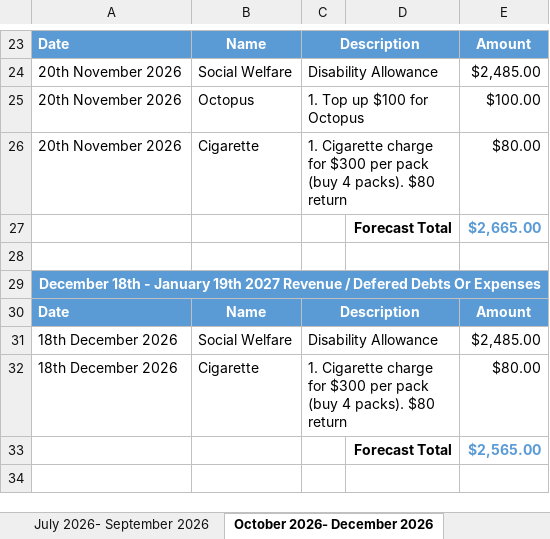
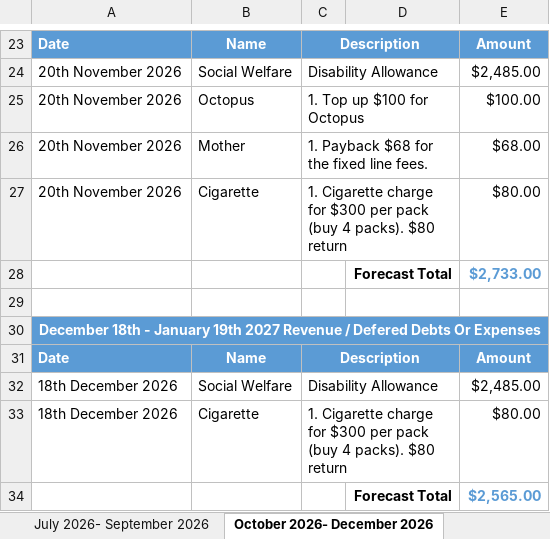
Before and after one commit to tangsinglun/Income-And-Expense-Forecast, an Excel workbook: Alan Tang_s Income Expense.xlsx, sheet October 2026- December 2026, drawn as a sheet; only a part is shown, gaps mark what is left out; the shorter side is filled out with more unchanged rows; values as stored, in another font and other column widths than the file's, no borders; conditional formats not drawn; addresses are those after the commit; the diff covers the shown part only; the diff names each change by its address in the sheet, - before the commit and + after, or states it on an @@ line.

```diff
--- a/Alan Tang_s Income Expense.xlsx (sheet October 2026- December 2026)
+++ b/Alan Tang_s Income Expense.xlsx (sheet October 2026- December 2026)
+row 26: 20th November 2026 | Mother | 1. Payback $68 for the fixed line fees. |  | $68.00
-E28: $2,665.00
+E28: $2,733.00
```
Also changed, not shown: 1 added row, 1 removed row and 9 edited cells elsewhere in this sheet, sheet January 2027- March 2027, sheet July 2026- September 2026, sheet April 2026 - June 2026, formulas that keep their value.
